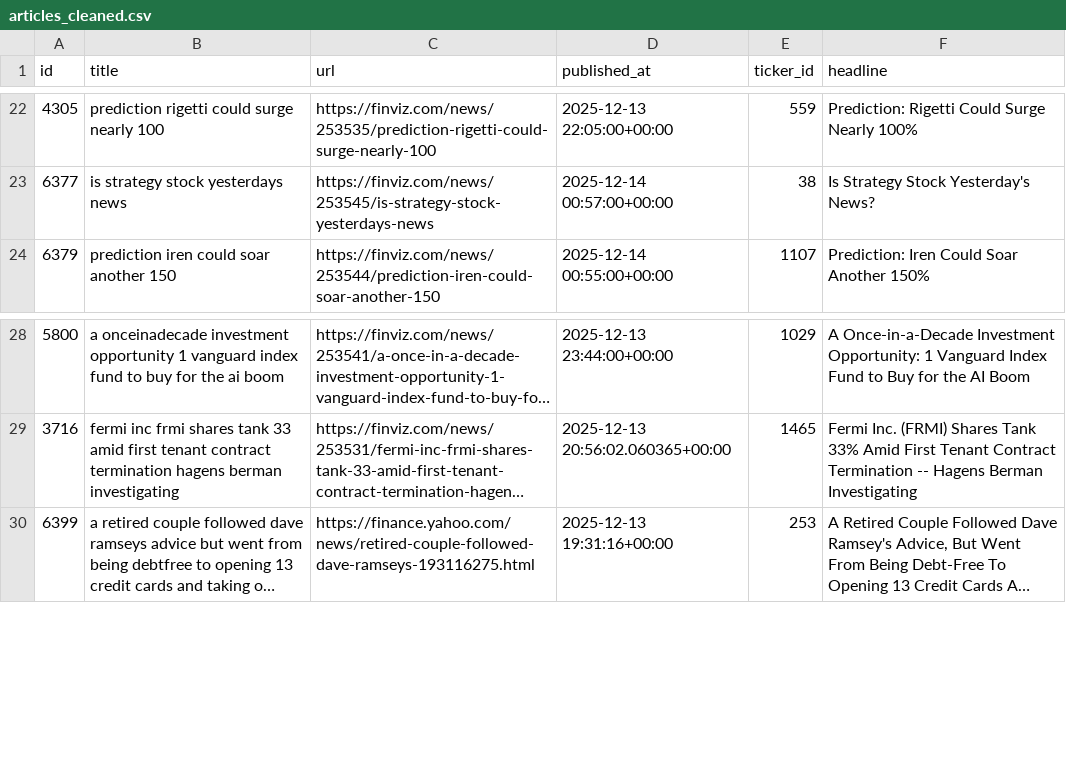
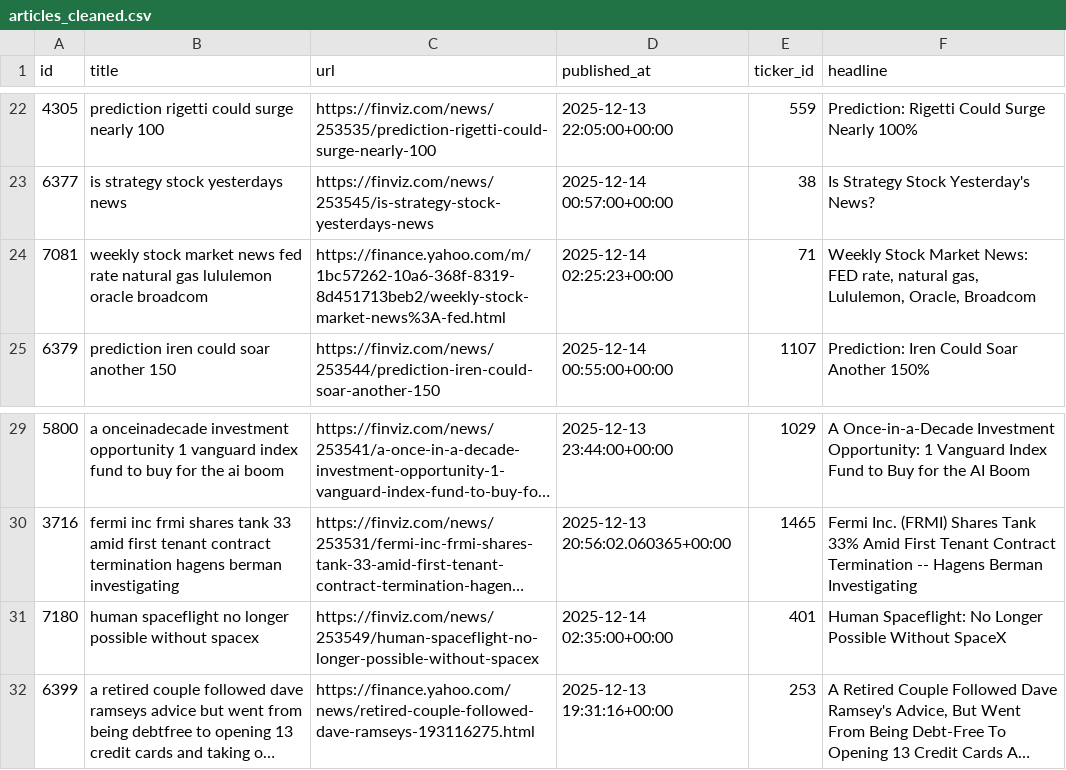
Before and after one commit to kerrygil/ist495-news-sentiment-project, a CSV file: backend/data/cleaned_data/articles_cleaned.csv, drawn as a sheet; only a part is shown, gaps mark what is left out; long unchanged cells end in …; the diff names each change by its address in the sheet, - before the commit and + after, or states it on an @@ line.

```diff
--- a/backend/data/cleaned_data/articles_cleaned.csv
+++ b/backend/data/cleaned_data/articles_cleaned.csv
+row 24: 7081 | weekly stock market news fed rate natural gas lululemon oracle broadcom | https://finance.yahoo.com/m/1bc57262-10a6-368f-8319-8d451713beb2/weekly-stock-market-news%3A-fed.html | 2025-12-14 02:25:23+00:00 | 71 | Weekly Stock Market News: FED rate, natural gas, Lululemon, Oracle, Broadcom
+row 31: 7180 | human spaceflight no longer possible without spacex | https://finviz.com/news/253549/human-spaceflight-no-longer-possible-without-spacex | 2025-12-14 02:35:00+00:00 | 401 | Human Spaceflight: No Longer Possible Without SpaceX
```
Also changed, not shown: backend/data/cleaned_data/articles_features.csv, backend/data/cleaned_data/articles_sentiment.csv, 20 other files.
